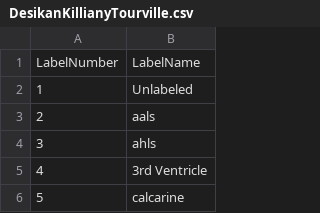
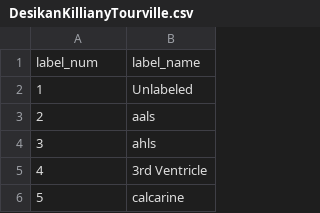
Before and after one commit to ANTsX/ANTsR, a CSV file: data/DesikanKillianyTourville.csv, drawn as a sheet; only a part is shown; removed rows and columns are numbered as before the commit, all else as after; the diff names each change by its address in the sheet, - before the commit and + after, or states it on an @@ line.

Commit message:
BUG: standardize the label column names

```diff
--- a/data/DesikanKillianyTourville.csv
+++ b/data/DesikanKillianyTourville.csv
-row 1: LabelNumber | LabelName
+row 1: label_num | label_name
```
